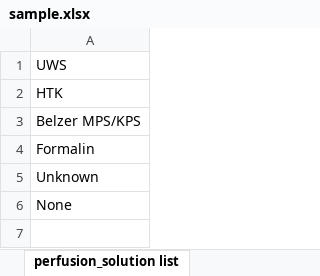
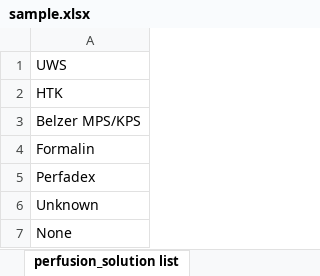
Before and after one commit to hubmapconsortium/ingest-validation-tools, an Excel workbook: docs/sample/sample.xlsx, sheet perfusion_solution list, drawn as a sheet; values as stored, in another font and other column widths than the file's, no borders; the diff names each change by its address in the sheet, - before the commit and + after, or states it on an @@ line.

```diff
--- a/docs/sample/sample.xlsx (sheet perfusion_solution list)
+++ b/docs/sample/sample.xlsx (sheet perfusion_solution list)
+row 5: Perfadex
```
Also changed, not shown: docs/ims/ims-metadata.xlsx, 8 other files.
